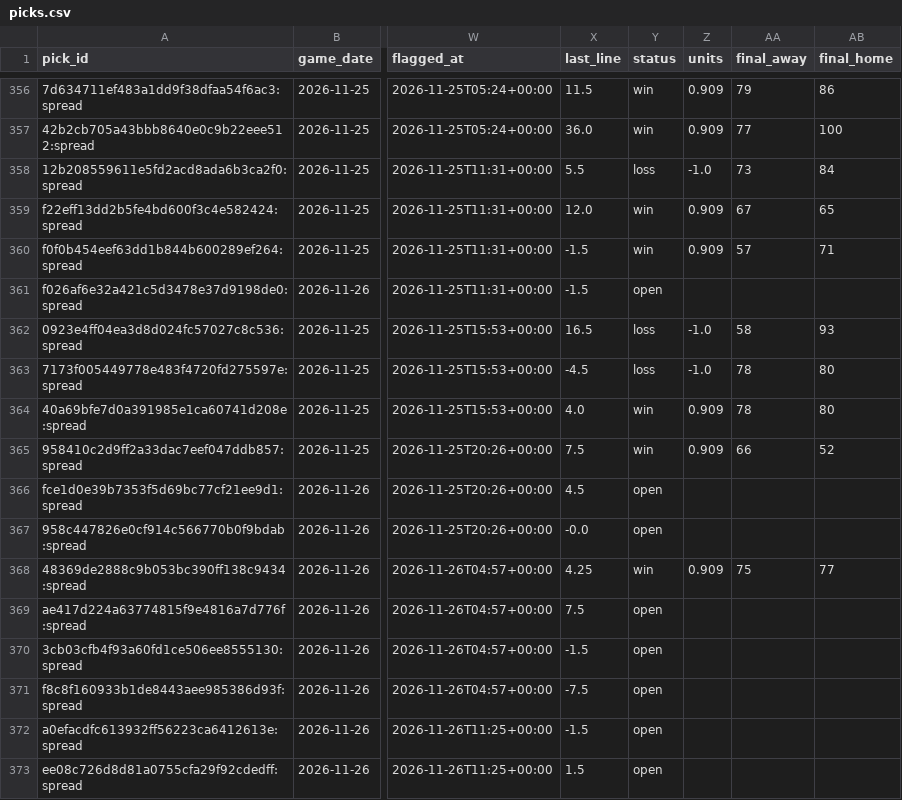
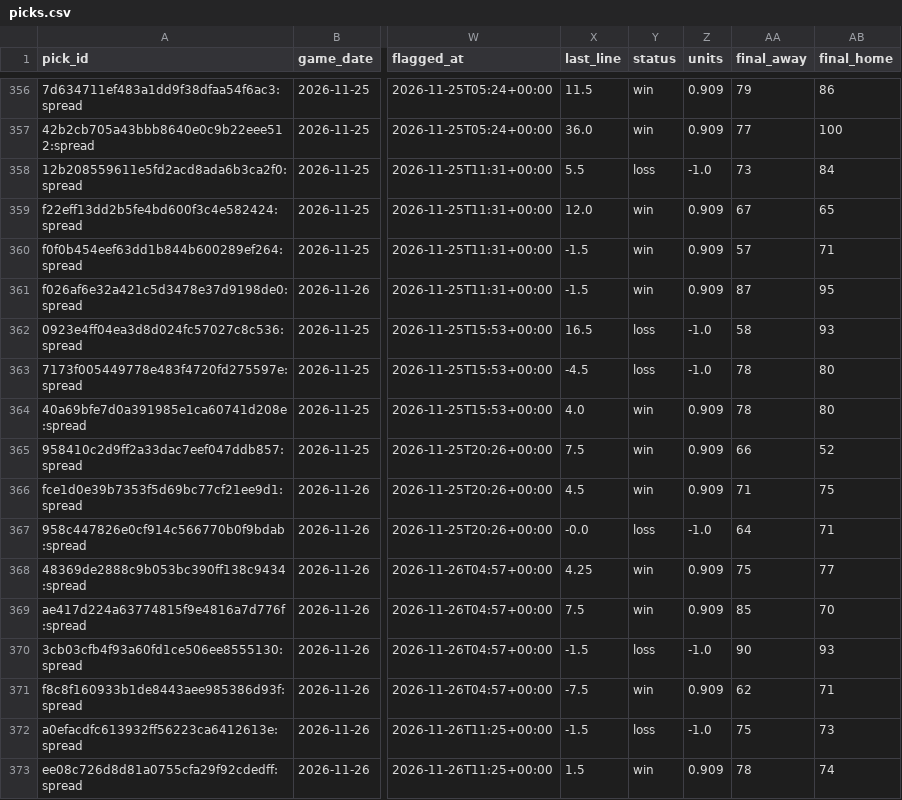
Before and after one commit to wheehawk/CBB_Mispricing, a CSV file: data/picks.csv, drawn as a sheet; only a part is shown, gaps mark what is left out; the diff covers the shown part only; the diff names each change by its address in the sheet, - before the commit and + after, or states it on an @@ line.

```diff
--- a/data/picks.csv
+++ b/data/picks.csv
-Y361 (status): open
+Y361 (status): win
-Z361 (units): (empty)
+Z361 (units): 0.909
-AA361 (final_away): (empty)
+AA361 (final_away): 87
-AB361 (final_home): (empty)
+AB361 (final_home): 95
-Y366 (status): open
+Y366 (status): win
-Z366 (units): (empty)
+Z366 (units): 0.909
-AA366 (final_away): (empty)
+AA366 (final_away): 71
-AB366 (final_home): (empty)
+AB366 (final_home): 75
-Y367 (status): open
+Y367 (status): loss
-Z367 (units): (empty)
+Z367 (units): -1.0
-AA367 (final_away): (empty)
+AA367 (final_away): 64
-AB367 (final_home): (empty)
+AB367 (final_home): 71
-Y369 (status): open
+Y369 (status): win
-Z369 (units): (empty)
+Z369 (units): 0.909
-AA369 (final_away): (empty)
+AA369 (final_away): 85
-AB369 (final_home): (empty)
+AB369 (final_home): 70
-Y370 (status): open
+Y370 (status): loss
-Z370 (units): (empty)
+Z370 (units): -1.0
-AA370 (final_away): (empty)
+AA370 (final_away): 90
-AB370 (final_home): (empty)
+AB370 (final_home): 93
-Y371 (status): open
+Y371 (status): win
-Z371 (units): (empty)
+Z371 (units): 0.909
-AA371 (final_away): (empty)
+AA371 (final_away): 62
-AB371 (final_home): (empty)
+AB371 (final_home): 71
-Y372 (status): open
+Y372 (status): loss
-Z372 (units): (empty)
+Z372 (units): -1.0
-AA372 (final_away): (empty)
+AA372 (final_away): 75
-AB372 (final_home): (empty)
+AB372 (final_home): 73
-Y373 (status): open
+Y373 (status): win
-Z373 (units): (empty)
+Z373 (units): 0.909
-AA373 (final_away): (empty)
+AA373 (final_away): 78
-AB373 (final_home): (empty)
+AB373 (final_home): 74
```
Also changed, not shown: 5 added rows and 23 edited cells elsewhere in this file, 4 other files.
